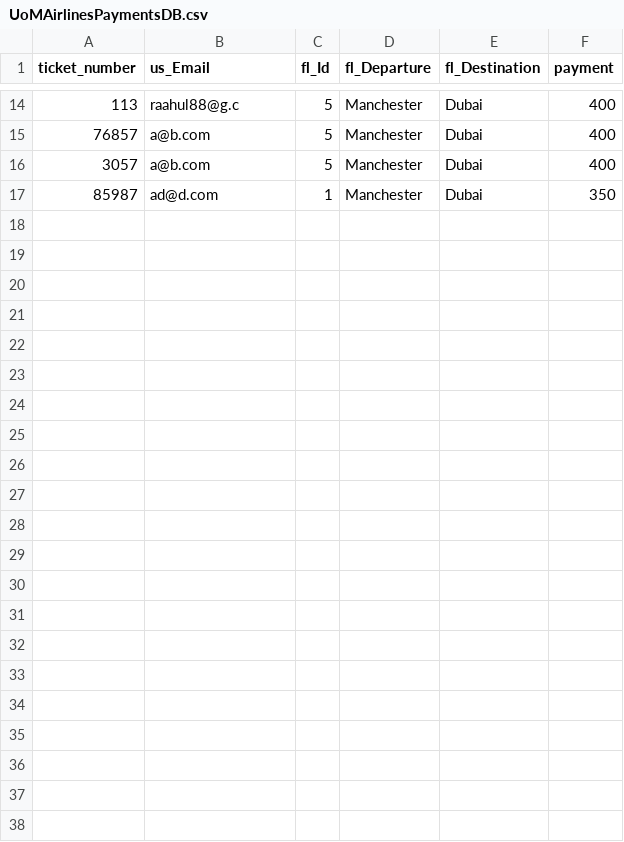
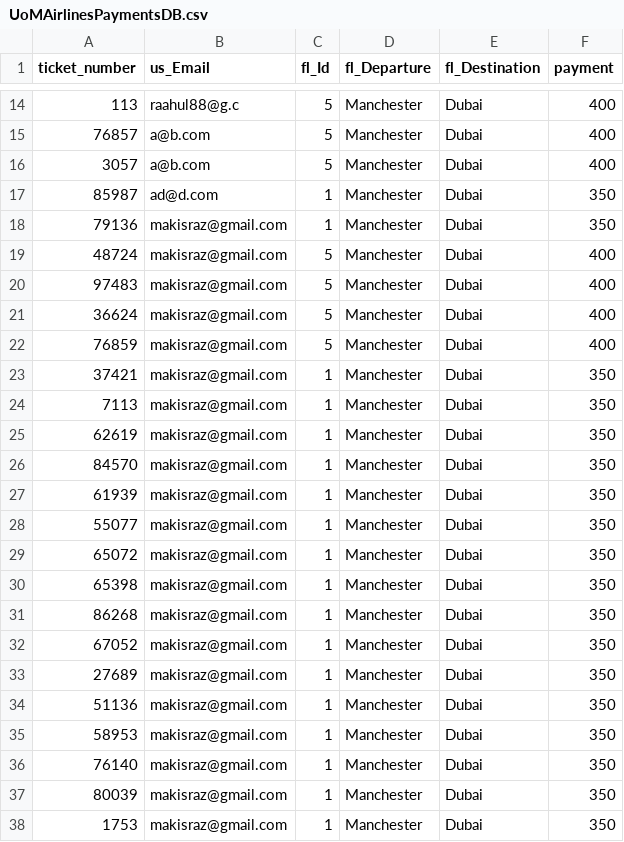
Before and after one commit to dannicz/UoMAirlines, a CSV file: UoMAirlinesPaymentsDB.csv, drawn as a sheet; only a part is shown, gaps mark what is left out; the diff names each change by its address in the sheet, - before the commit and + after, or states it on an @@ line.

Commit message:
e-mail completed,changes in payment class

```diff
--- a/UoMAirlinesPaymentsDB.csv
+++ b/UoMAirlinesPaymentsDB.csv
+row 18: 79136 | makisraz@gmail.com | 1 | Manchester | Dubai | 350
+row 19: 48724 | makisraz@gmail.com | 5 | Manchester | Dubai | 400
+row 20: 97483 | makisraz@gmail.com | 5 | Manchester | Dubai | 400
+row 21: 36624 | makisraz@gmail.com | 5 | Manchester | Dubai | 400
+row 22: 76859 | makisraz@gmail.com | 5 | Manchester | Dubai | 400
+row 23: 37421 | makisraz@gmail.com | 1 | Manchester | Dubai | 350
+row 24: 7113 | makisraz@gmail.com | 1 | Manchester | Dubai | 350
+row 25: 62619 | makisraz@gmail.com | 1 | Manchester | Dubai | 350
+row 26: 84570 | makisraz@gmail.com | 1 | Manchester | Dubai | 350
+row 27: 61939 | makisraz@gmail.com | 1 | Manchester | Dubai | 350
+row 28: 55077 | makisraz@gmail.com | 1 | Manchester | Dubai | 350
+row 29: 65072 | makisraz@gmail.com | 1 | Manchester | Dubai | 350
+row 30: 65398 | makisraz@gmail.com | 1 | Manchester | Dubai | 350
+row 31: 86268 | makisraz@gmail.com | 1 | Manchester | Dubai | 350
+row 32: 67052 | makisraz@gmail.com | 1 | Manchester | Dubai | 350
+row 33: 27689 | makisraz@gmail.com | 1 | Manchester | Dubai | 350
+row 34: 51136 | makisraz@gmail.com | 1 | Manchester | Dubai | 350
+row 35: 58953 | makisraz@gmail.com | 1 | Manchester | Dubai | 350
+row 36: 76140 | makisraz@gmail.com | 1 | Manchester | Dubai | 350
+row 37: 80039 | makisraz@gmail.com | 1 | Manchester | Dubai | 350
+row 38: 1753 | makisraz@gmail.com | 1 | Manchester | Dubai | 350
```
Also changed, not shown: 2 other files.
